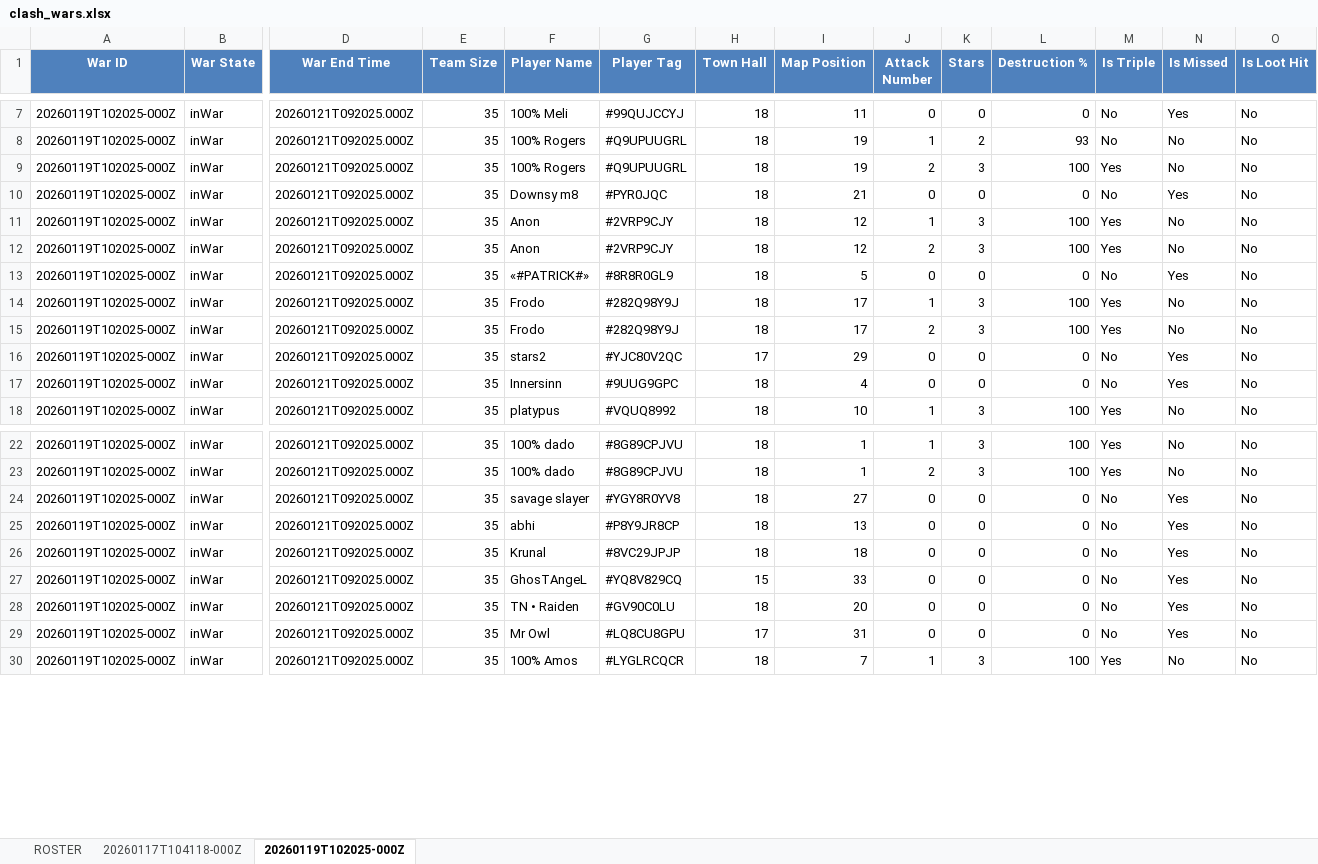
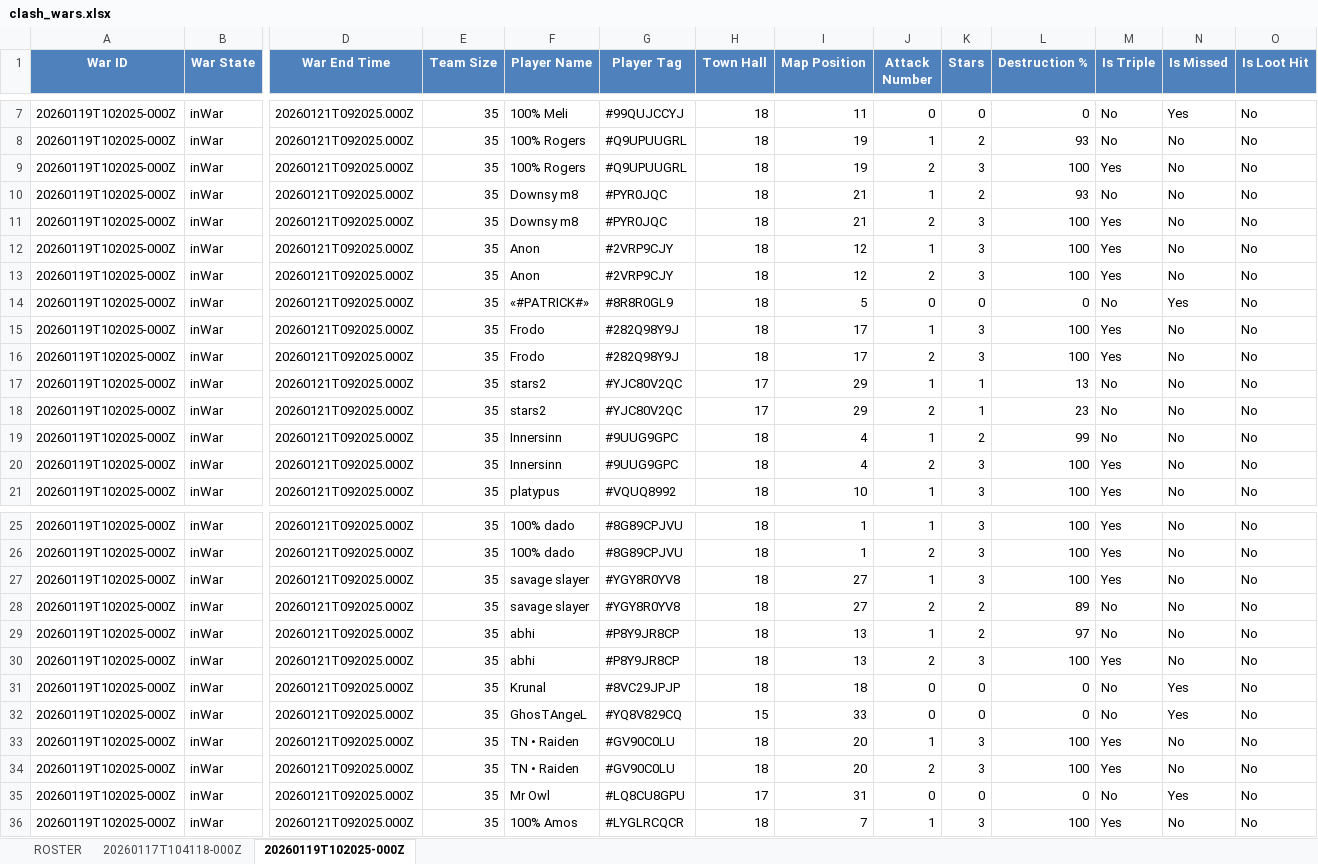
Before and after one commit to dadododojo/clash-leaderboard, an Excel workbook: clash_wars.xlsx, sheet 20260119T102025-000Z, drawn as a sheet; only a part is shown, gaps mark what is left out; values as stored, in another font and other column widths than the file's, no borders; addresses are those after the commit; rows hold the shown columns only; the diff covers the shown part only; the diff names each change by its address in the sheet, - before the commit and + after, or states it on an @@ line.

Commit message:
Add achievements, Discord reports, and per-attack avg stars

```diff
--- a/clash_wars.xlsx (sheet 20260119T102025-000Z)
+++ b/clash_wars.xlsx (sheet 20260119T102025-000Z)
-J10 (Attack Number): 0
+J10 (Attack Number): 1
-K10 (Stars): 0
+K10 (Stars): 2
-L10 (Destruction %): 0
+L10 (Destruction %): 93
-N10 (Is Missed): Yes
+N10 (Is Missed): No
+row 11: 20260119T102025-000Z | inWar | 20260121T092025.000Z | 35 | Downsy m8 | #PYR0JQC | 18 | 21 | 2 | 3 | 100 | Yes | No | No
-J17 (Attack Number): 0
+J17 (Attack Number): 1
-K17 (Stars): 0
+K17 (Stars): 1
-L17 (Destruction %): 0
+L17 (Destruction %): 13
-N17 (Is Missed): Yes
+N17 (Is Missed): No
+row 18: 20260119T102025-000Z | inWar | 20260121T092025.000Z | 35 | stars2 | #YJC80V2QC | 17 | 29 | 2 | 1 | 23 | No | No | No
-J19 (Attack Number): 0
+J19 (Attack Number): 1
-K19 (Stars): 0
+K19 (Stars): 2
-L19 (Destruction %): 0
+L19 (Destruction %): 99
-N19 (Is Missed): Yes
+N19 (Is Missed): No
+row 20: 20260119T102025-000Z | inWar | 20260121T092025.000Z | 35 | Innersinn | #9UUG9GPC | 18 | 4 | 2 | 3 | 100 | Yes | No | No
+row 27: 20260119T102025-000Z | inWar | 20260121T092025.000Z | 35 | savage slayer | #YGY8R0YV8 | 18 | 27 | 1 | 3 | 100 | Yes | No | No
-J28 (Attack Number): 0
+J28 (Attack Number): 2
-K28:K29 (Stars): 0
+K28:K29 (Stars): 2
-L28 (Destruction %): 0
+L28 (Destruction %): 89
-N28:N29 (Is Missed): Yes
+N28:N29 (Is Missed): No
-J29 (Attack Number): 0
+J29 (Attack Number): 1
-L29 (Destruction %): 0
+L29 (Destruction %): 97
+row 30: 20260119T102025-000Z | inWar | 20260121T092025.000Z | 35 | abhi | #P8Y9JR8CP | 18 | 13 | 2 | 3 | 100 | Yes | No | No
-J33 (Attack Number): 0
+J33 (Attack Number): 1
-K33 (Stars): 0
+K33 (Stars): 3
-L33 (Destruction %): 0
+L33 (Destruction %): 100
-M33 (Is Triple): No
+M33 (Is Triple): Yes
-N33 (Is Missed): Yes
+N33 (Is Missed): No
+row 34: 20260119T102025-000Z | inWar | 20260121T092025.000Z | 35 | TN • Raiden | #GV90C0LU | 18 | 20 | 2 | 3 | 100 | Yes | No | No
```
Also changed, not shown: 2 added rows and 8 edited cells elsewhere in this sheet, sheet ROSTER, 7 other files.
